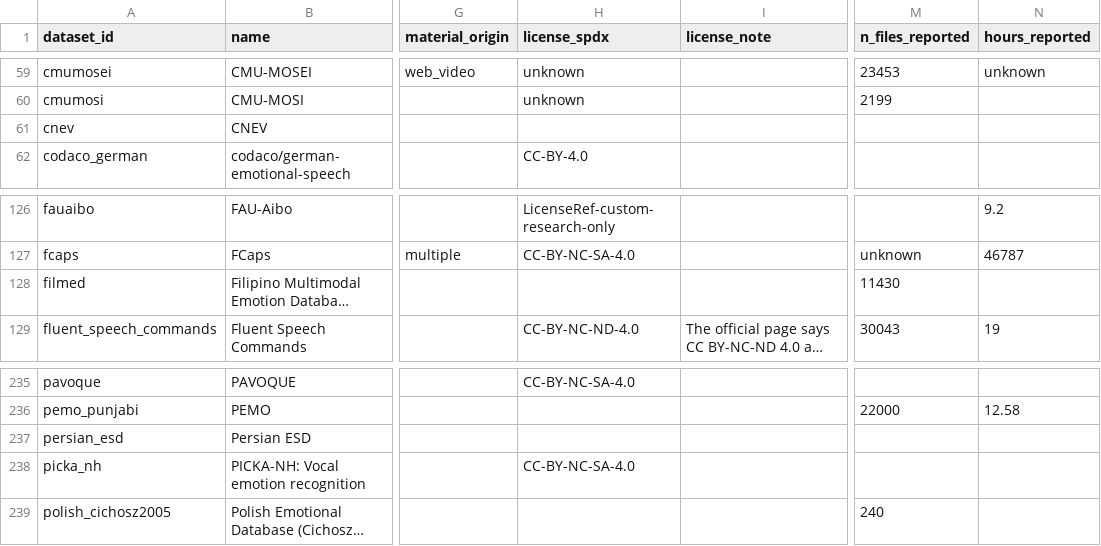
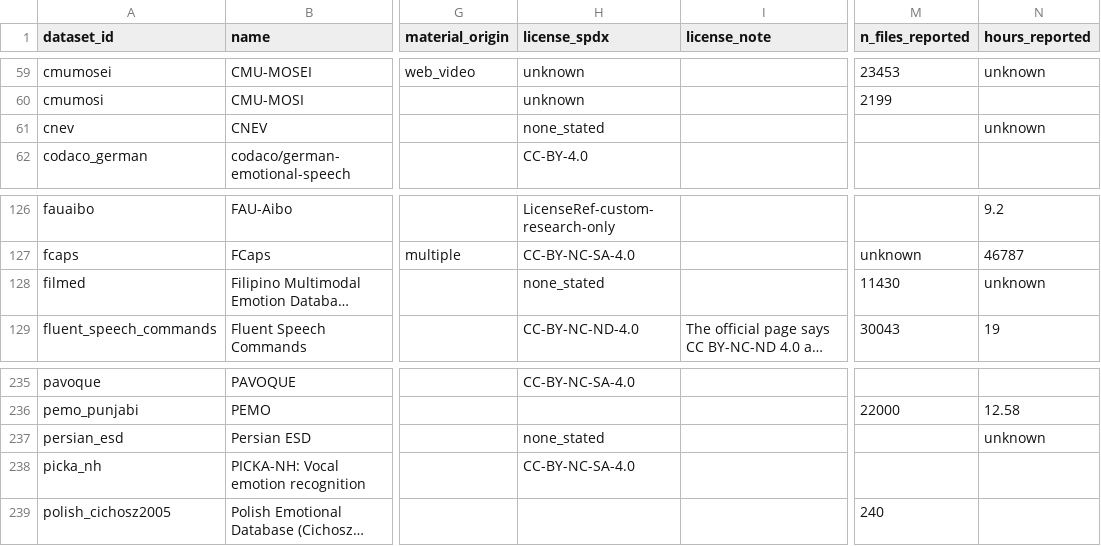
Before and after one commit to itoten/ser_dataset_db, a CSV file: data/datasets.csv, drawn as a sheet; only a part is shown, gaps mark what is left out; long unchanged cells end in …; the diff names each change by its address in the sheet, - before the commit and + after, or states it on an @@ line.

```diff
--- a/data/datasets.csv
+++ b/data/datasets.csv
-H61 (license_spdx): (empty)
+H61 (license_spdx): none_stated
-N61 (hours_reported): (empty)
+N61 (hours_reported): unknown
-H128 (license_spdx): (empty)
+H128 (license_spdx): none_stated
-N128 (hours_reported): (empty)
+N128 (hours_reported): unknown
-H237 (license_spdx): (empty)
+H237 (license_spdx): none_stated
-N237 (hours_reported): (empty)
+N237 (hours_reported): unknown
```
Also changed, not shown: data/evidence.csv, views/datasets_wide.csv.
